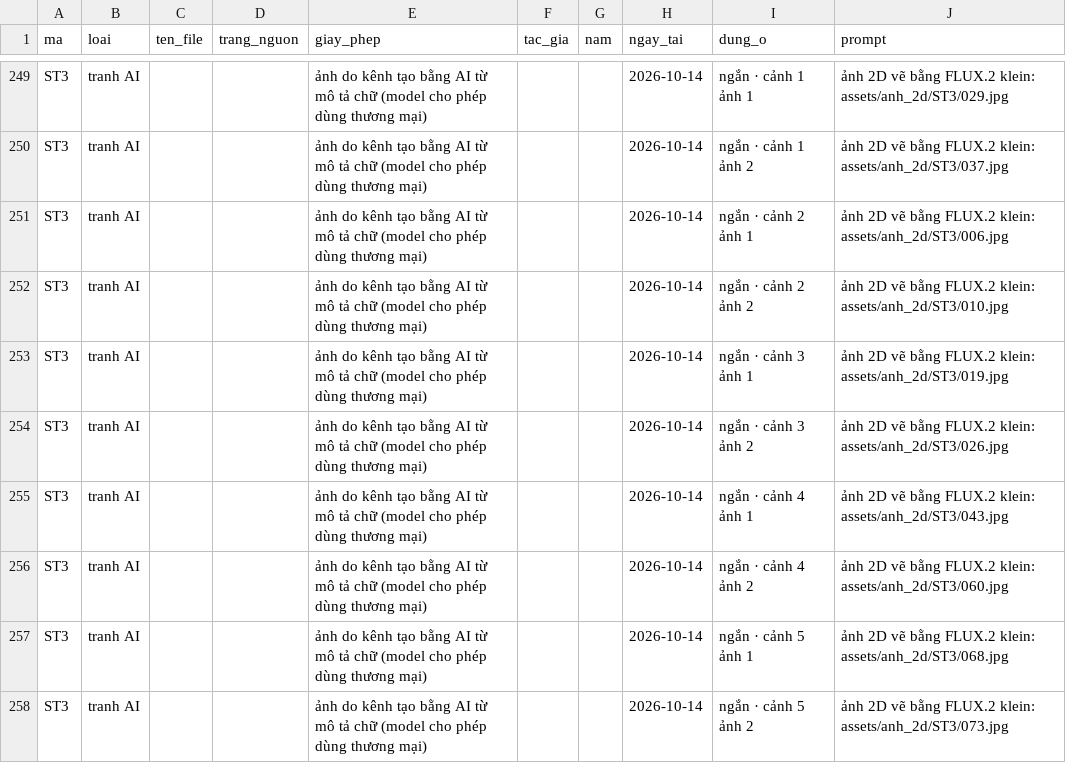
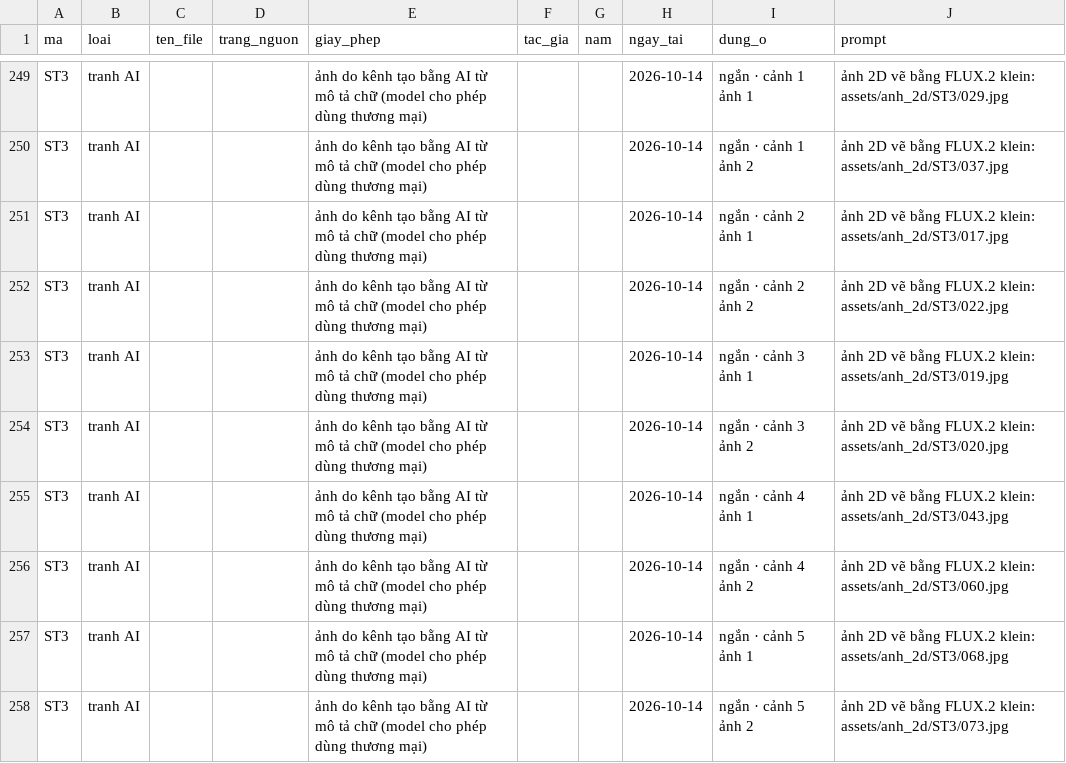
Before and after one commit to thanhnt1910/fact-video, a CSV file: logs/so_anh.csv, drawn as a sheet; only a part is shown, gaps mark what is left out.

```diff
--- a/logs/so_anh.csv
+++ b/logs/so_anh.csv
@@ -250,6 +250,6 @@ ST3,tranh AI,,,ảnh do kênh tạo bằng AI từ mô tả chữ (model cho ph
 ST3,tranh AI,,,ảnh do kênh tạo bằng AI từ mô tả chữ (model cho phép dùng thương mại),,,2026-10-14,ngắn · cảnh 1 ảnh 2,ảnh 2D vẽ bằng FLUX.2 klein: assets/anh_2d/ST3/037.jpg
-ST3,tranh AI,,,ảnh do kênh tạo bằng AI từ mô tả chữ (model cho phép dùng thương mại),,,2026-10-14,ngắn · cảnh 2 ảnh 1,ảnh 2D vẽ bằng FLUX.2 klein: assets/anh_2d/ST3/006.jpg
-ST3,tranh AI,,,ảnh do kênh tạo bằng AI từ mô tả chữ (model cho phép dùng thương mại),,,2026-10-14,ngắn · cảnh 2 ảnh 2,ảnh 2D vẽ bằng FLUX.2 klein: assets/anh_2d/ST3/010.jpg
+ST3,tranh AI,,,ảnh do kênh tạo bằng AI từ mô tả chữ (model cho phép dùng thương mại),,,2026-10-14,ngắn · cảnh 2 ảnh 1,ảnh 2D vẽ bằng FLUX.2 klein: assets/anh_2d/ST3/017.jpg
+ST3,tranh AI,,,ảnh do kênh tạo bằng AI từ mô tả chữ (model cho phép dùng thương mại),,,2026-10-14,ngắn · cảnh 2 ảnh 2,ảnh 2D vẽ bằng FLUX.2 klein: assets/anh_2d/ST3/022.jpg
 ST3,tranh AI,,,ảnh do kênh tạo bằng AI từ mô tả chữ (model cho phép dùng thương mại),,,2026-10-14,ngắn · cảnh 3 ảnh 1,ảnh 2D vẽ bằng FLUX.2 klein: assets/anh_2d/ST3/019.jpg
-ST3,tranh AI,,,ảnh do kênh tạo bằng AI từ mô tả chữ (model cho phép dùng thương mại),,,2026-10-14,ngắn · cảnh 3 ảnh 2,ảnh 2D vẽ bằng FLUX.2 klein: assets/anh_2d/ST3/026.jpg
+ST3,tranh AI,,,ảnh do kênh tạo bằng AI từ mô tả chữ (model cho phép dùng thương mại),,,2026-10-14,ngắn · cảnh 3 ảnh 2,ảnh 2D vẽ bằng FLUX.2 klein: assets/anh_2d/ST3/020.jpg
 ST3,tranh AI,,,ảnh do kênh tạo bằng AI từ mô tả chữ (model cho phép dùng thương mại),,,2026-10-14,ngắn · cảnh 4 ảnh 1,ảnh 2D vẽ bằng FLUX.2 klein: assets/anh_2d/ST3/043.jpg
```
Also changed, not shown: 12 other files.
